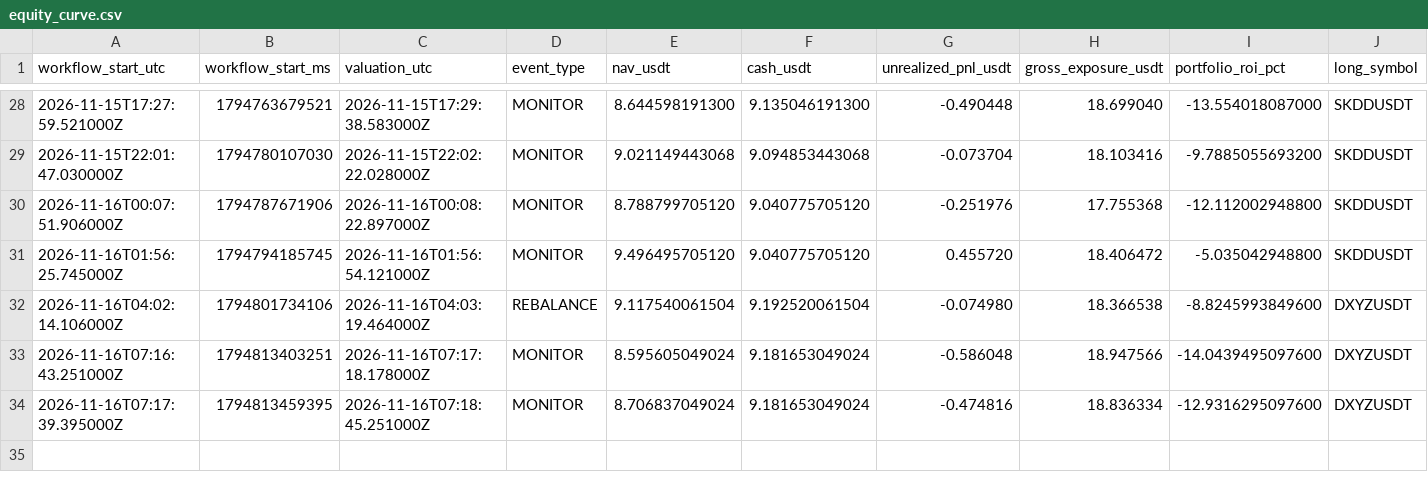
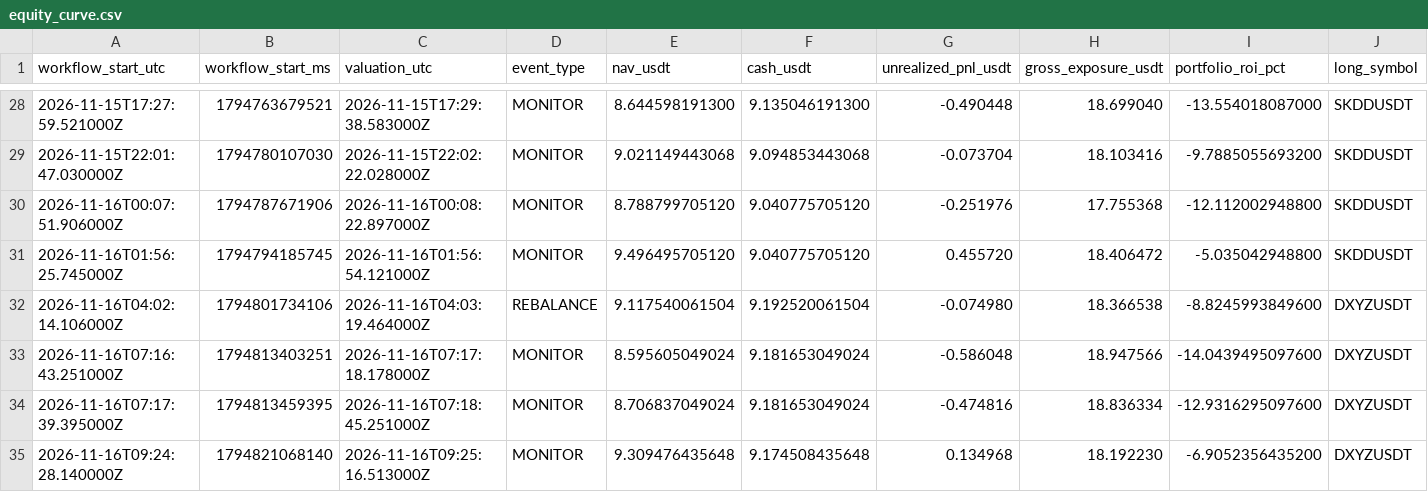
Before and after one commit to takenthatusernameis-collab/CROSS-SECTIONAL-FACTOR-MOMENTUM-STOCKS-VS-MEMES-RELATIVE-PERFORMANCE-QUANTITATIVE-ALGORITHMIC-STRATS, a CSV file: equity_curve.csv, drawn as a sheet; only a part is shown, gaps mark what is left out; rows hold the shown columns only; the diff names each change by its address in the sheet, - before the commit and + after, or states it on an @@ line.

```diff
--- a/equity_curve.csv
+++ b/equity_curve.csv
+row 35: 2026-11-16T09:24:28.140000Z | 1794821068140 | 2026-11-16T09:25:16.513000Z | MONITOR | 9.309476435648 | 9.174508435648 | 0.134968 | 18.192230 | -6.9052356435200 | DXYZUSDT
```
Also changed, not shown: daily_equity.csv, 4 other files.
